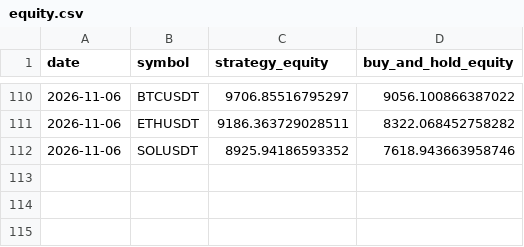
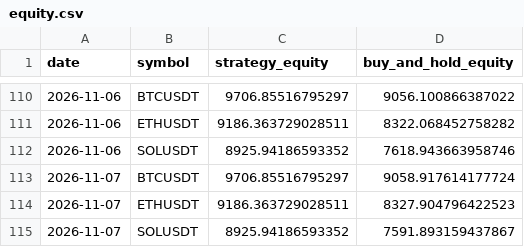
Before and after one commit to thomasosoriosena07-tech/BotTrading, a CSV file: paper/equity.csv, drawn as a sheet; only a part is shown, gaps mark what is left out; the diff names each change by its address in the sheet, - before the commit and + after, or states it on an @@ line.

Commit message:
paper: datos hasta 2026-11-07 (automatico, D028)

```diff
--- a/paper/equity.csv
+++ b/paper/equity.csv
+row 113: 2026-11-07 | BTCUSDT | 9706.85516795297 | 9058.917614177724
+row 114: 2026-11-07 | ETHUSDT | 9186.363729028511 | 8327.904796422523
+row 115: 2026-11-07 | SOLUSDT | 8925.94186593352 | 7591.893159437867
```
Also changed, not shown: 3 other files.
